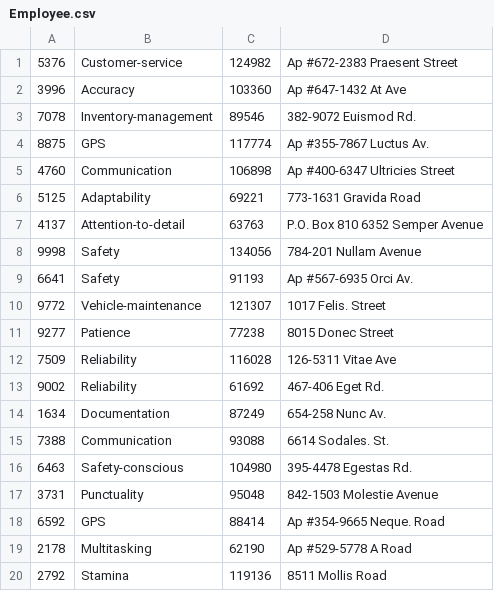
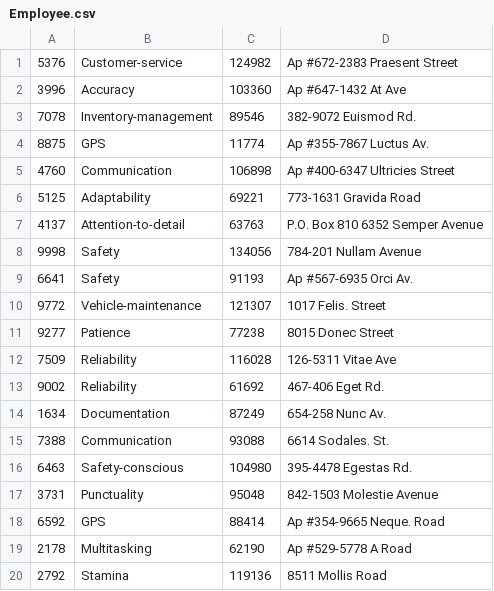
Before and after one commit to Skylar1245/CSE-3241, a CSV file: src/data/Employee.csv, drawn as a sheet.

```diff
--- a/src/data/Employee.csv
+++ b/src/data/Employee.csv
@@ -3,3 +3,3 @@
 7078,Inventory-management,89546,382-9072 Euismod Rd.
-8875,GPS,117774,Ap #355-7867 Luctus Av.
+8875,GPS,11774,Ap #355-7867 Luctus Av.
 4760,Communication,106898,Ap #400-6347 Ultricies Street
```
Also changed, not shown: src/data/Equipment.csv, src/data/Inventory.csv, 5 other files.
